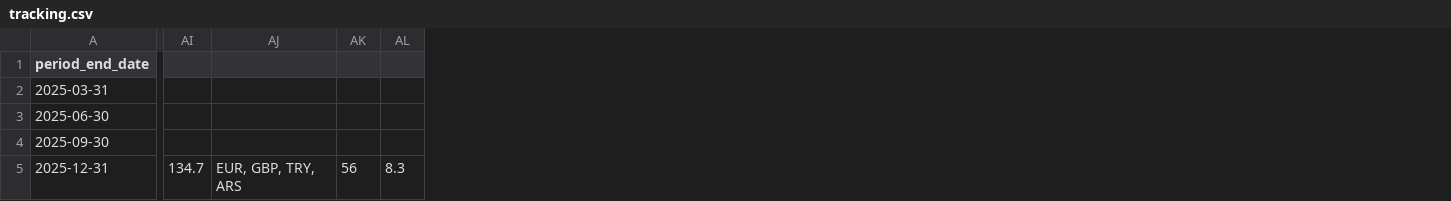
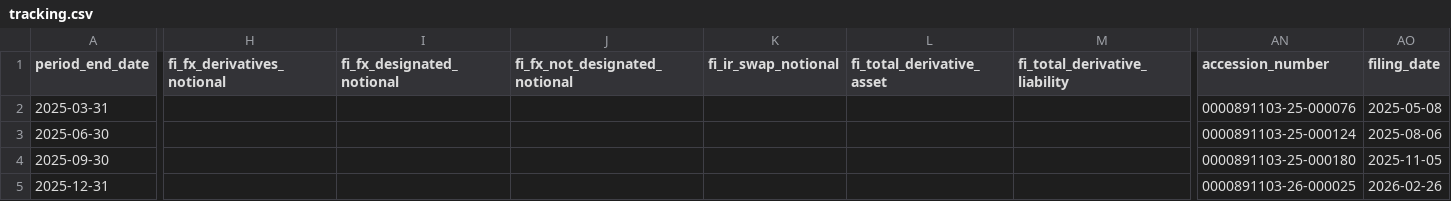
Before and after one commit to lukasbecker36-dot/sec-derivatives-, a CSV file: output/mtch/tracking.csv, drawn as a sheet; only a part is shown, gaps mark what is left out; removed rows and columns are numbered as before the commit, all else as after; the diff covers the shown part only; the diff names each change by its address in the sheet, - before the commit and + after, or states it on an @@ line.

```diff
--- a/output/mtch/tracking.csv
+++ b/output/mtch/tracking.csv
+column H (fi_fx_derivatives_notional), empty
+column I (fi_fx_designated_notional), empty
+column J (fi_fx_not_designated_notional), empty
+column K (fi_ir_swap_notional), empty
+column L (fi_total_derivative_asset), empty
+column M (fi_total_derivative_liability), empty
-column AI, row 5: 134.7
-column AJ, row 5: EUR, GBP, TRY, ARS
-column AK, row 5: 56
-column AL, row 5: 8.3
+column AN (accession_number), rows 2-5: 0000891103-25-000076 | 0000891103-25-000124 | 0000891103-25-000180 | 0000891103-26-000025
+column AO (filing_date), rows 2-5: 2025-05-08 | 2025-08-06 | 2025-11-05 | 2026-02-26
```
Also changed, not shown: 2 added columns, 1 removed column and 34 edited cells elsewhere in this file, backfill/state.csv, output/mrk/tracking.csv, 9 other files.
